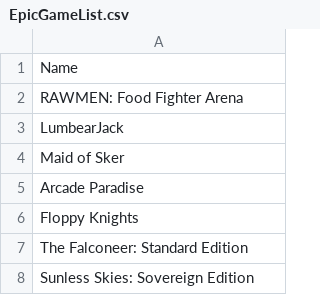
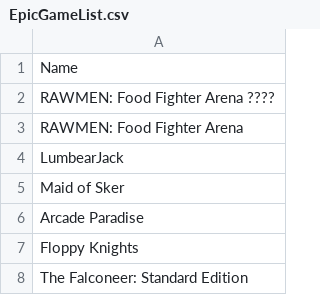
Before and after one commit to jullebarge/Playnite_EgsFreeGamesChecker, a CSV file: csv/EpicGameList.csv, drawn as a sheet; only a part is shown; the shorter side is filled out with more unchanged rows; the diff names each change by its address in the sheet, - before the commit and + after, or states it on an @@ line.

Commit message:
Ajout de 1 nouveau(x) jeu(x): RAWMEN: Food Fighter Arena ????

```diff
--- a/csv/EpicGameList.csv
+++ b/csv/EpicGameList.csv
+row 2: RAWMEN: Food Fighter Arena ????
```
